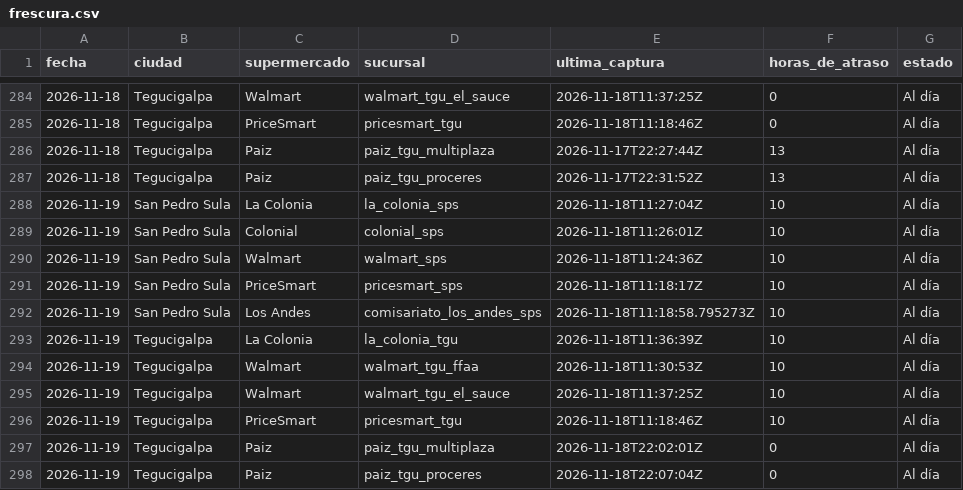
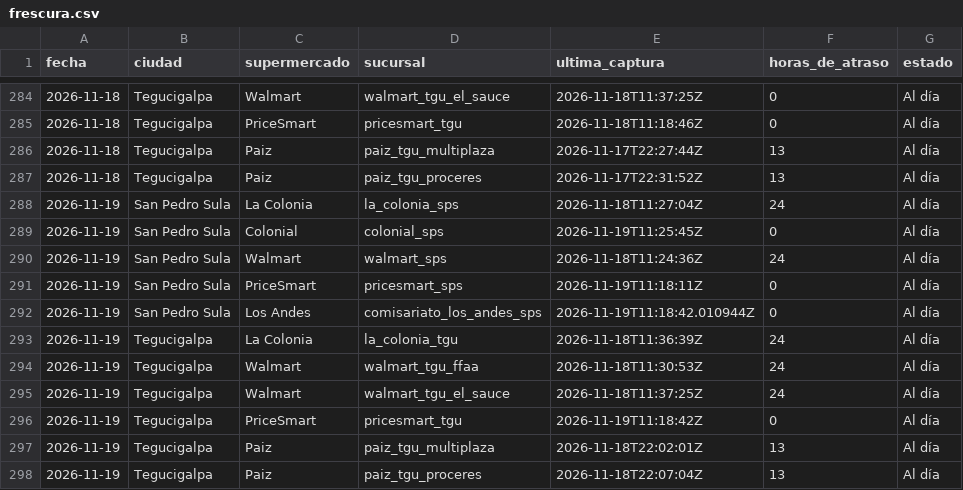
Before and after one commit to jchernandez-portfolio/precios-supermercados-sps, a CSV file: frescura.csv, drawn as a sheet; only a part is shown, gaps mark what is left out.

```diff
--- a/frescura.csv
+++ b/frescura.csv
@@ -287,12 +287,12 @@ fecha,ciudad,supermercado,sucursal,ultima_captura,horas_de_atraso,estado
 2026-11-18,Tegucigalpa,Paiz,paiz_tgu_proceres,2026-11-17T22:31:52Z,13,Al día
-2026-11-19,San Pedro Sula,La Colonia,la_colonia_sps,2026-11-18T11:27:04Z,10,Al día
-2026-11-19,San Pedro Sula,Colonial,colonial_sps,2026-11-18T11:26:01Z,10,Al día
-2026-11-19,San Pedro Sula,Walmart,walmart_sps,2026-11-18T11:24:36Z,10,Al día
-2026-11-19,San Pedro Sula,PriceSmart,pricesmart_sps,2026-11-18T11:18:17Z,10,Al día
-2026-11-19,San Pedro Sula,Los Andes,comisariato_los_andes_sps,2026-11-18T11:18:58.795273Z,10,Al día
-2026-11-19,Tegucigalpa,La Colonia,la_colonia_tgu,2026-11-18T11:36:39Z,10,Al día
-2026-11-19,Tegucigalpa,Walmart,walmart_tgu_ffaa,2026-11-18T11:30:53Z,10,Al día
-2026-11-19,Tegucigalpa,Walmart,walmart_tgu_el_sauce,2026-11-18T11:37:25Z,10,Al día
-2026-11-19,Tegucigalpa,PriceSmart,pricesmart_tgu,2026-11-18T11:18:46Z,10,Al día
-2026-11-19,Tegucigalpa,Paiz,paiz_tgu_multiplaza,2026-11-18T22:02:01Z,0,Al día
-2026-11-19,Tegucigalpa,Paiz,paiz_tgu_proceres,2026-11-18T22:07:04Z,0,Al día
+2026-11-19,San Pedro Sula,La Colonia,la_colonia_sps,2026-11-18T11:27:04Z,24,Al día
+2026-11-19,San Pedro Sula,Colonial,colonial_sps,2026-11-19T11:25:45Z,0,Al día
+2026-11-19,San Pedro Sula,Walmart,walmart_sps,2026-11-18T11:24:36Z,24,Al día
+2026-11-19,San Pedro Sula,PriceSmart,pricesmart_sps,2026-11-19T11:18:11Z,0,Al día
+2026-11-19,San Pedro Sula,Los Andes,comisariato_los_andes_sps,2026-11-19T11:18:42.010944Z,0,Al día
+2026-11-19,Tegucigalpa,La Colonia,la_colonia_tgu,2026-11-18T11:36:39Z,24,Al día
+2026-11-19,Tegucigalpa,Walmart,walmart_tgu_ffaa,2026-11-18T11:30:53Z,24,Al día
+2026-11-19,Tegucigalpa,Walmart,walmart_tgu_el_sauce,2026-11-18T11:37:25Z,24,Al día
+2026-11-19,Tegucigalpa,PriceSmart,pricesmart_tgu,2026-11-19T11:18:42Z,0,Al día
+2026-11-19,Tegucigalpa,Paiz,paiz_tgu_multiplaza,2026-11-18T22:02:01Z,13,Al día
+2026-11-19,Tegucigalpa,Paiz,paiz_tgu_proceres,2026-11-18T22:07:04Z,13,Al día
```
Also changed, not shown: errores_detectados.csv, fotos.csv, 2 other files.
